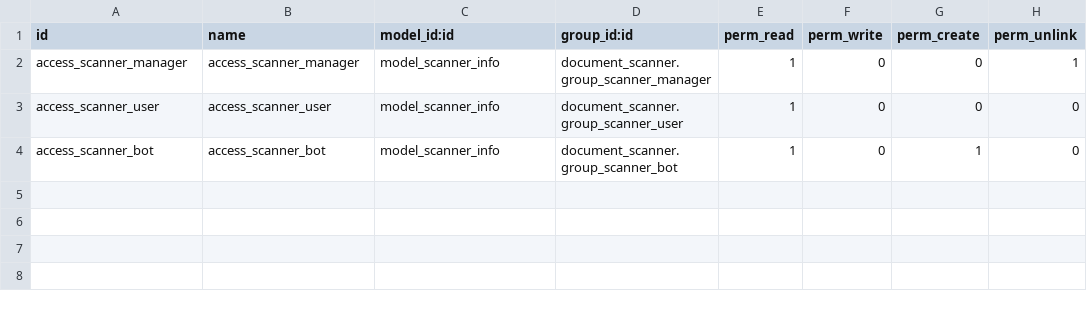
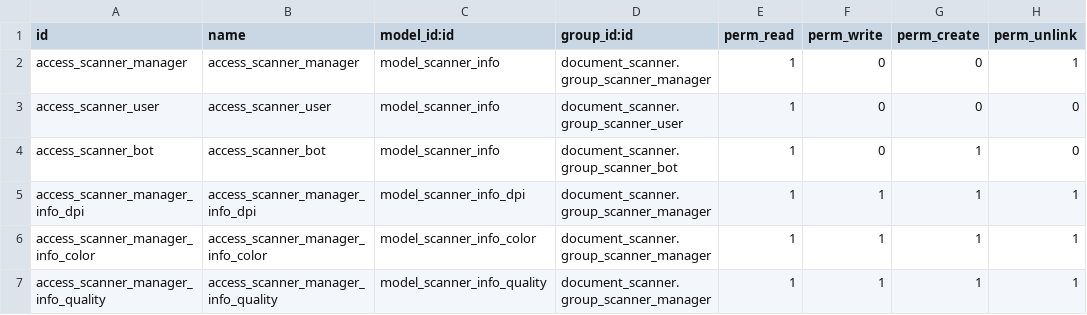
Before and after one commit to jaferrer/odoo-addons-2, a CSV file: document_scanner/security/ir.model.access.csv, drawn as a sheet; the diff names each change by its address in the sheet, - before the commit and + after, or states it on an @@ line.

Commit message:
Modification du script pour scanner en recto verso

```diff
--- a/document_scanner/security/ir.model.access.csv
+++ b/document_scanner/security/ir.model.access.csv
+row 5: access_scanner_manager_info_dpi | access_scanner_manager_info_dpi | model_scanner_info_dpi | document_scanner.group_scanner_manager | 1 | 1 | 1 | 1
+row 6: access_scanner_manager_info_color | access_scanner_manager_info_color | model_scanner_info_color | document_scanner.group_scanner_manager | 1 | 1 | 1 | 1
+row 7: access_scanner_manager_info_quality | access_scanner_manager_info_quality | model_scanner_info_quality | document_scanner.group_scanner_manager | 1 | 1 | 1 | 1
```
Also changed, not shown: 10 other files.
